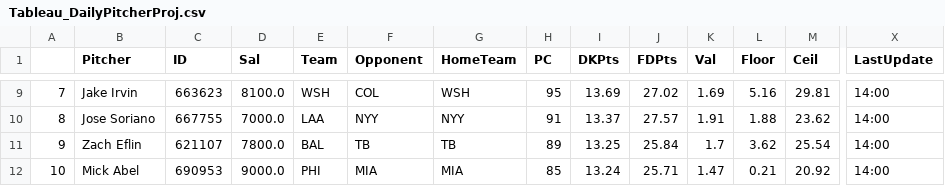
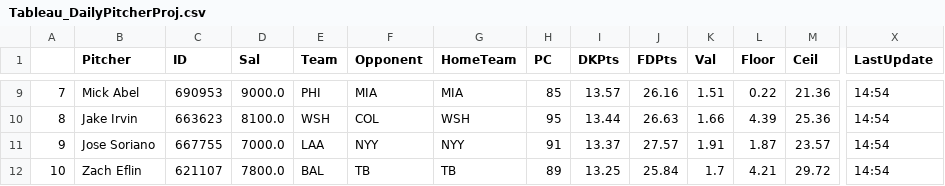
Before and after one commit to JonPGH/slateProj, a CSV file: Data/Tableau_DailyPitcherProj.csv, drawn as a sheet; only a part is shown, gaps mark what is left out; removed rows and columns are numbered as before the commit, all else as after; rows hold the shown columns only; the diff covers the shown part only; the diff names each change by its address in the sheet, - before the commit and + after, or states it on an @@ line.

```diff
--- a/Data/Tableau_DailyPitcherProj.csv
+++ b/Data/Tableau_DailyPitcherProj.csv
-B9 (Pitcher): Jake Irvin
+B9 (Pitcher): Mick Abel
-C9 (ID): 663623
+C9 (ID): 690953
-D9 (Sal): 8100.0
+D9 (Sal): 9000.0
-E9 (Team): WSH
+E9 (Team): PHI
-F9 (Opponent): COL
+F9 (Opponent): MIA
-G9 (HomeTeam): WSH
+G9 (HomeTeam): MIA
-H9 (PC): 95
+H9 (PC): 85
-I9 (DKPts): 13.69
+I9 (DKPts): 13.57
-J9 (FDPts): 27.02
+J9 (FDPts): 26.16
-K9 (Val): 1.69
+K9 (Val): 1.51
-L9 (Floor): 5.16
+L9 (Floor): 0.22
-M9 (Ceil): 29.81
+M9 (Ceil): 21.36
-X9 (LastUpdate): 14:00
+X9 (LastUpdate): 14:54
+row 10: 8 | Jake Irvin | 663623 | 8100.0 | WSH | COL | WSH | 95 | 13.44 | 26.63 | 1.66 | 4.39 | 25.36 | 14:54
-A11: 8
+A11: 9
-L11 (Floor): 1.88
+L11 (Floor): 1.87
-M11 (Ceil): 23.62
+M11 (Ceil): 23.57
-X11:X12 (LastUpdate): 14:00
+X11:X12 (LastUpdate): 14:54
-A12: 9
+A12: 10
-L12 (Floor): 3.62
+L12 (Floor): 4.21
-M12 (Ceil): 25.54
+M12 (Ceil): 29.72
-row 12: 10 | Mick Abel | 690953 | 9000.0 | PHI | MIA | MIA | 85 | 13.24 | 25.71 | 1.47 | 0.21 | 20.92 | 14:00
```
Also changed, not shown: 58 edited cells elsewhere in this file, Data/AllBetValues.csv, Data/Tableau_DailyHitterProj.csv, 6 other files.
